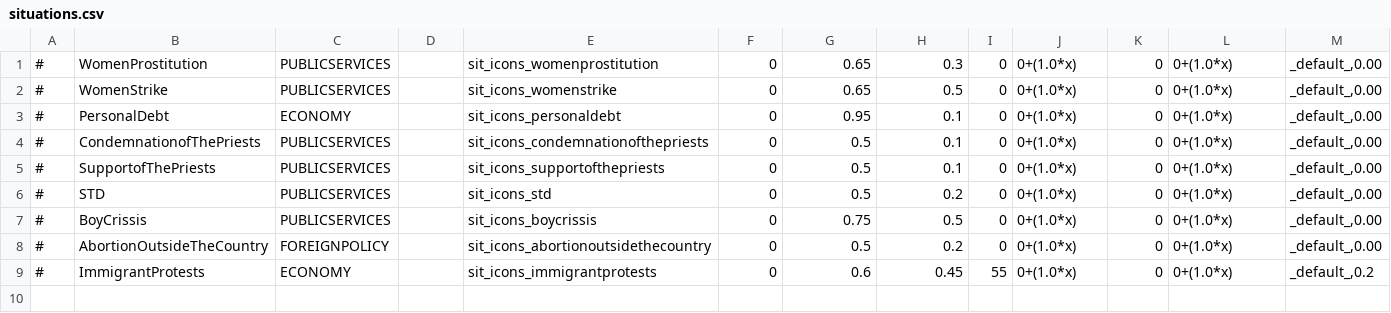
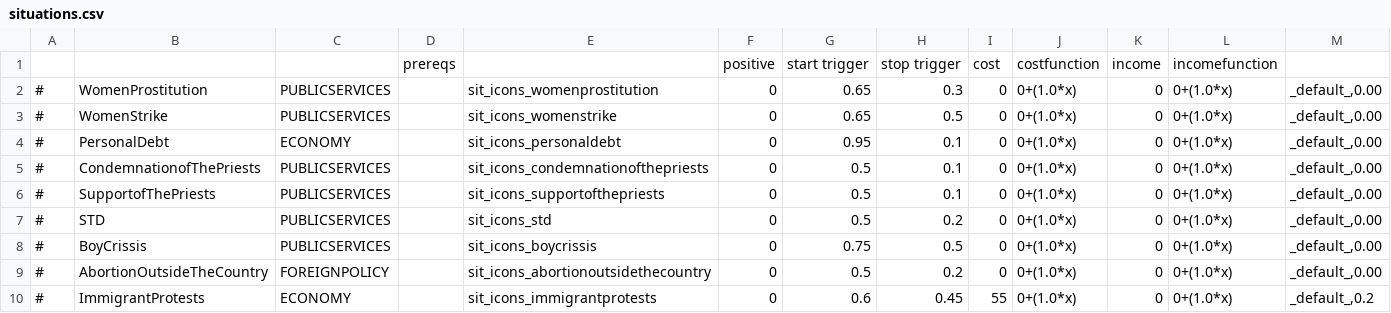
Before and after one commit to Eisdaemon/GerOverhaul, a CSV file: data/simulation/situations.csv, drawn as a sheet; only a part is shown; rows hold the shown columns only; the diff names each change by its address in the sheet, - before the commit and + after, or states it on an @@ line.

```diff
--- a/data/simulation/situations.csv
+++ b/data/simulation/situations.csv
+row 1:  |  |  | prereqs |  | positive | start trigger | stop trigger | cost | costfunction | income | incomefunction
```
Also changed, not shown: data/simulation/policies.csv, data/simulation/simulation.csv, 3 other files.
